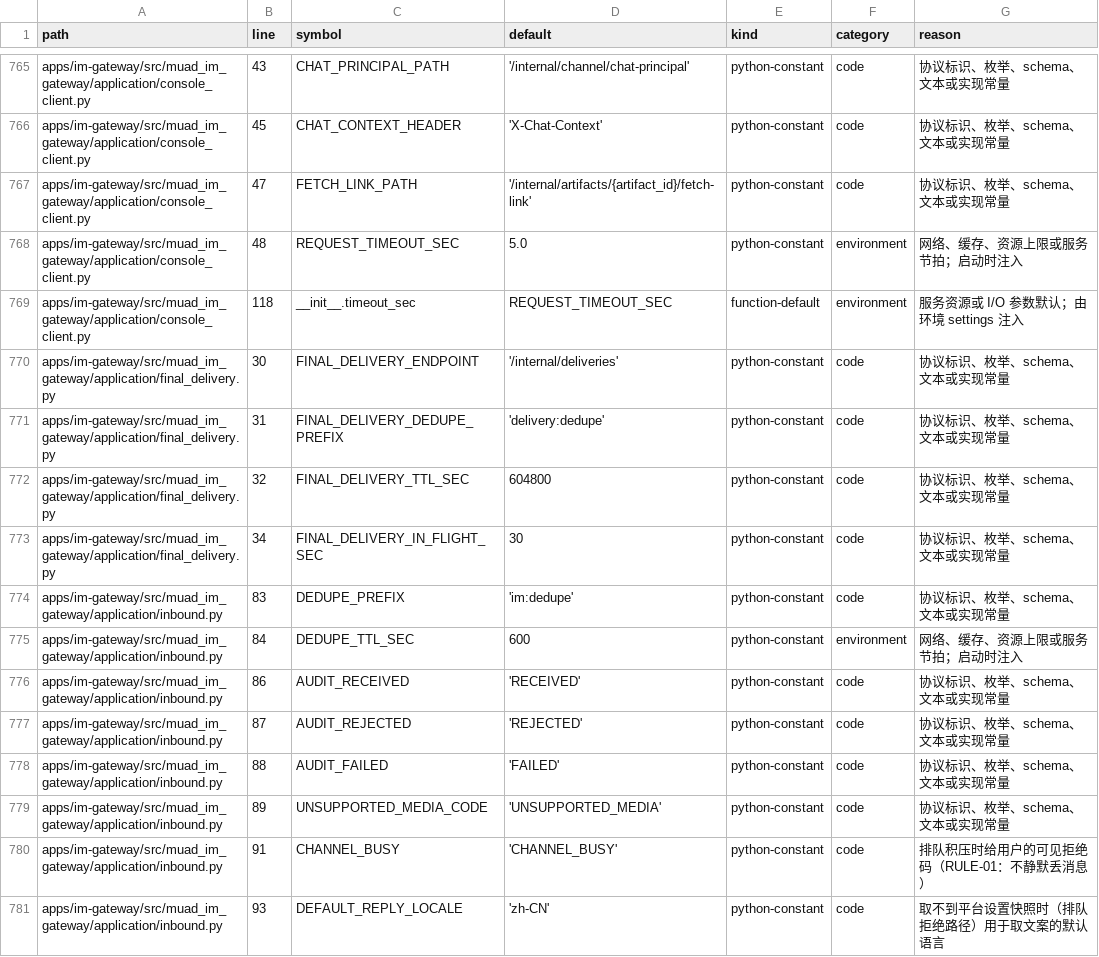
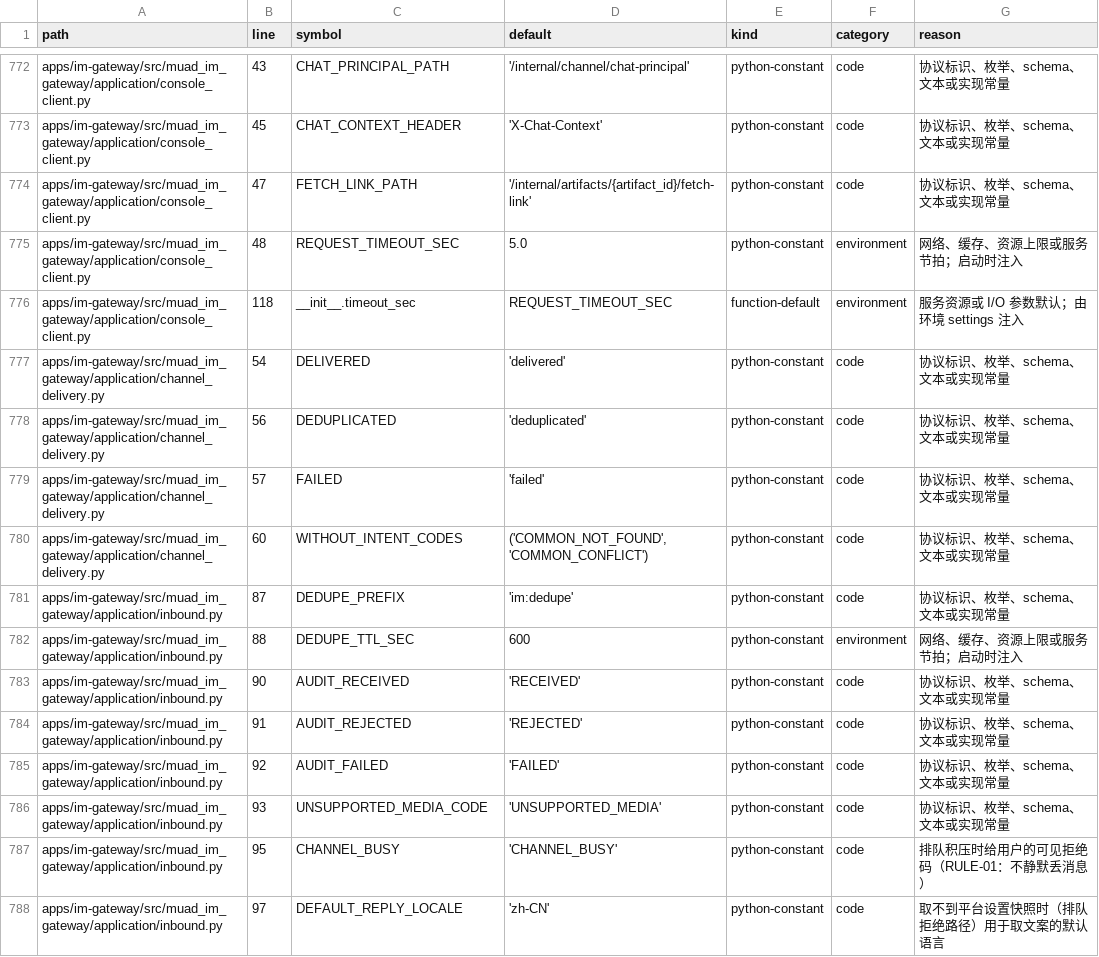
Before and after one commit to Michaelxwb/fluxion-harness, a CSV file: docs/configuration-inventory.csv, drawn as a sheet; only a part is shown, gaps mark what is left out; the diff covers the shown part only.

```diff
--- a/docs/configuration-inventory.csv
+++ b/docs/configuration-inventory.csv
@@ -769,13 +776,13 @@ apps/im-gateway/src/muad_im_gateway/application/console_client.py,48,REQUEST_TIM
 apps/im-gateway/src/muad_im_gateway/application/console_client.py,118,__init__.timeout_sec,REQUEST_TIMEOUT_SEC,function-default,environment,服务资源或 I/O 参数默认；由环境 settings 注入
-apps/im-gateway/src/muad_im_gateway/application/final_delivery.py,30,FINAL_DELIVERY_ENDPOINT,'/internal/deliveries',python-constant,code,协议标识、枚举、schema、文本或实现常量
-apps/im-gateway/src/muad_im_gateway/application/final_delivery.py,31,FINAL_DELIVERY_DEDUPE_PREFIX,'delivery:dedupe',python-constant,code,协议标识、枚举、schema、文本或实现常量
-apps/im-gateway/src/muad_im_gateway/application/final_delivery.py,32,FINAL_DELIVERY_TTL_SEC,604800,python-constant,code,协议标识、枚举、schema、文本或实现常量
-apps/im-gateway/src/muad_im_gateway/application/final_delivery.py,34,FINAL_DELIVERY_IN_FLIGHT_SEC,30,python-constant,code,协议标识、枚举、schema、文本或实现常量
-apps/im-gateway/src/muad_im_gateway/application/inbound.py,83,DEDUPE_PREFIX,'im:dedupe',python-constant,code,协议标识、枚举、schema、文本或实现常量
-apps/im-gateway/src/muad_im_gateway/application/inbound.py,84,DEDUPE_TTL_SEC,600,python-constant,environment,网络、缓存、资源上限或服务节拍；启动时注入
-apps/im-gateway/src/muad_im_gateway/application/inbound.py,86,AUDIT_RECEIVED,'RECEIVED',python-constant,code,协议标识、枚举、schema、文本或实现常量
-apps/im-gateway/src/muad_im_gateway/application/inbound.py,87,AUDIT_REJECTED,'REJECTED',python-constant,code,协议标识、枚举、schema、文本或实现常量
-apps/im-gateway/src/muad_im_gateway/application/inbound.py,88,AUDIT_FAILED,'FAILED',python-constant,code,协议标识、枚举、schema、文本或实现常量
-apps/im-gateway/src/muad_im_gateway/application/inbound.py,89,UNSUPPORTED_MEDIA_CODE,'UNSUPPORTED_MEDIA',python-constant,code,协议标识、枚举、schema、文本或实现常量
-apps/im-gateway/src/muad_im_gateway/application/inbound.py,91,CHANNEL_BUSY,'CHANNEL_BUSY',python-constant,code,排队积压时给用户的可见拒绝码（RULE-01：不静默丢消息）
-apps/im-gateway/src/muad_im_gateway/application/inbound.py,93,DEFAULT_REPLY_LOCALE,'zh-CN',python-constant,code,取不到平台设置快照时（排队拒绝路径）用于取文案的默认语言
+apps/im-gateway/src/muad_im_gateway/application/channel_delivery.py,54,DELIVERED,'delivered',python-constant,code,协议标识、枚举、schema、文本或实现常量
+apps/im-gateway/src/muad_im_gateway/application/channel_delivery.py,56,DEDUPLICATED,'deduplicated',python-constant,code,协议标识、枚举、schema、文本或实现常量
+apps/im-gateway/src/muad_im_gateway/application/channel_delivery.py,57,FAILED,'failed',python-constant,code,协议标识、枚举、schema、文本或实现常量
+apps/im-gateway/src/muad_im_gateway/application/channel_delivery.py,60,WITHOUT_INTENT_CODES,"('COMMON_NOT_FOUND', 'COMMON_CONFLICT')",python-constant,code,协议标识、枚举、schema、文本或实现常量
+apps/im-gateway/src/muad_im_gateway/application/inbound.py,87,DEDUPE_PREFIX,'im:dedupe',python-constant,code,协议标识、枚举、schema、文本或实现常量
+apps/im-gateway/src/muad_im_gateway/application/inbound.py,88,DEDUPE_TTL_SEC,600,python-constant,environment,网络、缓存、资源上限或服务节拍；启动时注入
+apps/im-gateway/src/muad_im_gateway/application/inbound.py,90,AUDIT_RECEIVED,'RECEIVED',python-constant,code,协议标识、枚举、schema、文本或实现常量
+apps/im-gateway/src/muad_im_gateway/application/inbound.py,91,AUDIT_REJECTED,'REJECTED',python-constant,code,协议标识、枚举、schema、文本或实现常量
+apps/im-gateway/src/muad_im_gateway/application/inbound.py,92,AUDIT_FAILED,'FAILED',python-constant,code,协议标识、枚举、schema、文本或实现常量
+apps/im-gateway/src/muad_im_gateway/application/inbound.py,93,UNSUPPORTED_MEDIA_CODE,'UNSUPPORTED_MEDIA',python-constant,code,协议标识、枚举、schema、文本或实现常量
+apps/im-gateway/src/muad_im_gateway/application/inbound.py,95,CHANNEL_BUSY,'CHANNEL_BUSY',python-constant,code,排队积压时给用户的可见拒绝码（RULE-01：不静默丢消息）
+apps/im-gateway/src/muad_im_gateway/application/inbound.py,97,DEFAULT_REPLY_LOCALE,'zh-CN',python-constant,code,取不到平台设置快照时（排队拒绝路径）用于取文案的默认语言
```
Also changed, not shown: 4 added rows, 2 removed rows, 11 moved rows and 55 edited cells elsewhere in this file, 11 other files.
